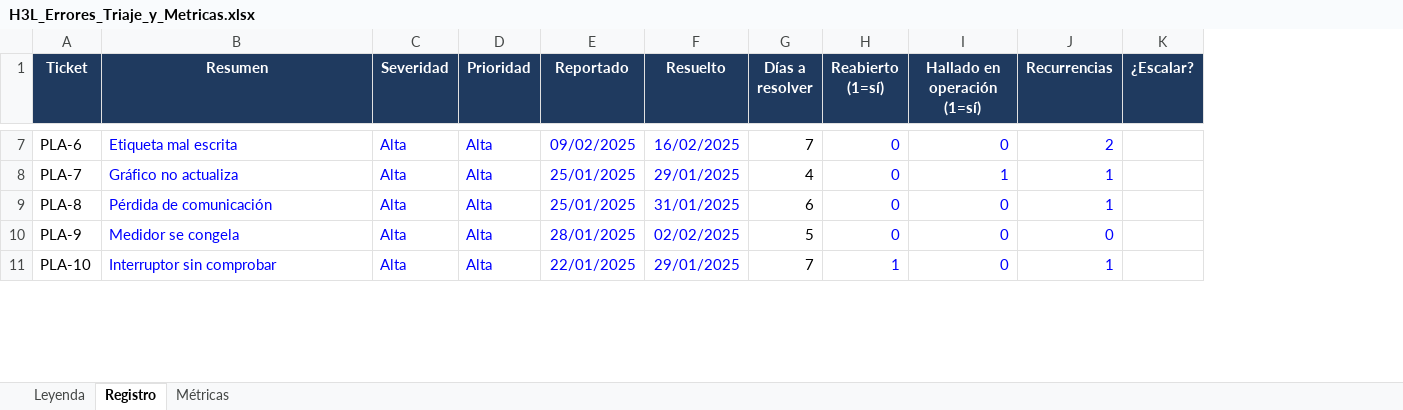
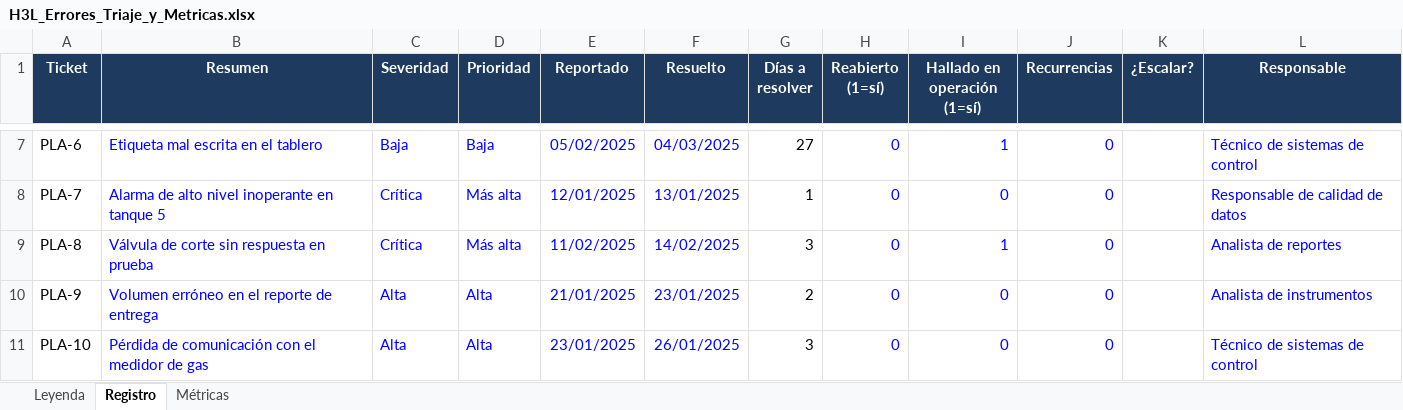
Before and after one commit to lcollell-cell/h3l, an Excel workbook: cursos/xlsx/H3L_Errores_Triaje_y_Metricas.xlsx, sheet Registro, drawn as a sheet; only a part is shown, gaps mark what is left out; values as stored, in another font and other column widths than the file's, no borders; the diff covers the shown part only; the diff names each change by its address in the sheet, - before the commit and + after, or states it on an @@ line.

```diff
--- a/cursos/xlsx/H3L_Errores_Triaje_y_Metricas.xlsx (sheet Registro)
+++ b/cursos/xlsx/H3L_Errores_Triaje_y_Metricas.xlsx (sheet Registro)
+column L (Responsable), rows 7-11: Técnico de sistemas de control | Responsable de calidad de datos | Analista de reportes | Analista de instrumentos | Técnico de sistemas de control
-B7 (Resumen): Etiqueta mal escrita
+B7 (Resumen): Etiqueta mal escrita en el tablero
-C7 (Severidad): Alta
+C7 (Severidad): Baja
-D7 (Prioridad): Alta
+D7 (Prioridad): Baja
-E7 (Reportado): 09/02/2025
+E7 (Reportado): 05/02/2025
-F7 (Resuelto): 16/02/2025
+F7 (Resuelto): 04/03/2025
-G7 (Días a resolver): 7
+G7 (Días a resolver): 27
-I7 (Hallado en operación (1=sí)): 0
+I7 (Hallado en operación (1=sí)): 1
-J7 (Recurrencias): 2
+J7 (Recurrencias): 0
-B8 (Resumen): Gráfico no actualiza
+B8 (Resumen): Alarma de alto nivel inoperante en tanque 5
-C8:C9 (Severidad): Alta
+C8:C9 (Severidad): Crítica
-D8:D9 (Prioridad): Alta
+D8:D9 (Prioridad): Más alta
-E8 (Reportado): 25/01/2025
+E8 (Reportado): 12/01/2025
-F8 (Resuelto): 29/01/2025
+F8 (Resuelto): 13/01/2025
-G8 (Días a resolver): 4
+G8 (Días a resolver): 1
-I8 (Hallado en operación (1=sí)): 1
+I8 (Hallado en operación (1=sí)): 0
-J8:J9 (Recurrencias): 1
+J8:J9 (Recurrencias): 0
-B9 (Resumen): Pérdida de comunicación
+B9 (Resumen): Válvula de corte sin respuesta en prueba
-E9 (Reportado): 25/01/2025
+E9 (Reportado): 11/02/2025
-F9 (Resuelto): 31/01/2025
+F9 (Resuelto): 14/02/2025
-G9 (Días a resolver): 6
+G9 (Días a resolver): 3
-I9 (Hallado en operación (1=sí)): 0
+I9 (Hallado en operación (1=sí)): 1
-B10 (Resumen): Medidor se congela
+B10 (Resumen): Volumen erróneo en el reporte de entrega
-E10 (Reportado): 28/01/2025
+E10 (Reportado): 21/01/2025
-F10 (Resuelto): 02/02/2025
+F10 (Resuelto): 23/01/2025
-G10 (Días a resolver): 5
+G10 (Días a resolver): 2
-B11 (Resumen): Interruptor sin comprobar
+B11 (Resumen): Pérdida de comunicación con el medidor de gas
-E11 (Reportado): 22/01/2025
+E11 (Reportado): 23/01/2025
-F11 (Resuelto): 29/01/2025
+F11 (Resuelto): 26/01/2025
-G11 (Días a resolver): 7
+G11 (Días a resolver): 3
-H11 (Reabierto (1=sí)): 1
+H11 (Reabierto (1=sí)): 0
-J11 (Recurrencias): 1
+J11 (Recurrencias): 0
```
Also changed, not shown: 96 edited cells elsewhere in this sheet, sheet Métricas, sheet Leyenda, formulas that keep their value, cursos/xlsx/H3L_Kanban_Metricas_de_Flujo.xlsx, 2 other files.
